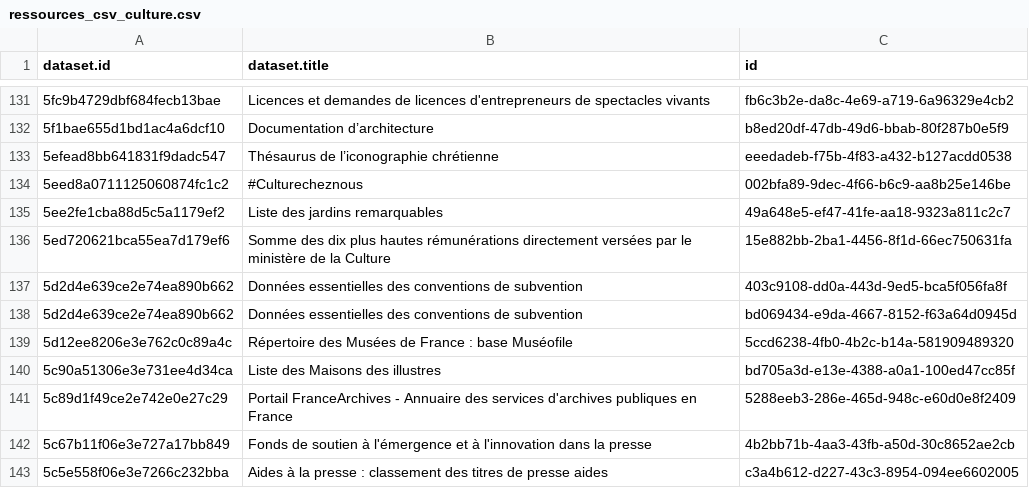
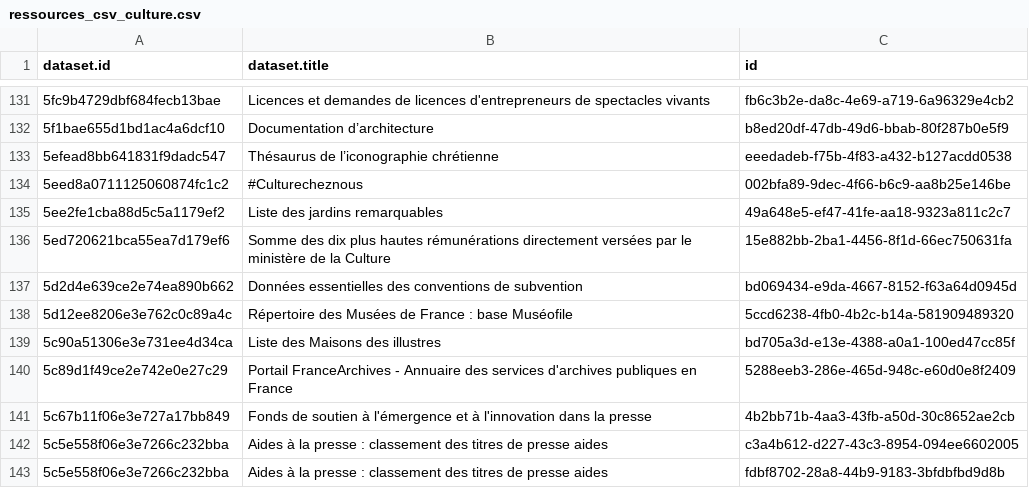
Before and after one commit to Tipicomm/DPNC, a CSV file: data/ressources_csv_culture.csv, drawn as a sheet; only a part is shown, gaps mark what is left out; the shorter side is filled out with more unchanged rows; the diff names each change by its address in the sheet, - before the commit and + after, or states it on an @@ line.

Commit message:
📄 Mise à jour automatique du fichier CSV dans /data [skip ci]

```diff
--- a/data/ressources_csv_culture.csv
+++ b/data/ressources_csv_culture.csv
-row 137: 5d2d4e639ce2e74ea890b662 | Données essentielles des conventions de subvention | 403c9108-dd0a-443d-9ed5-bca5f056fa8f
```
